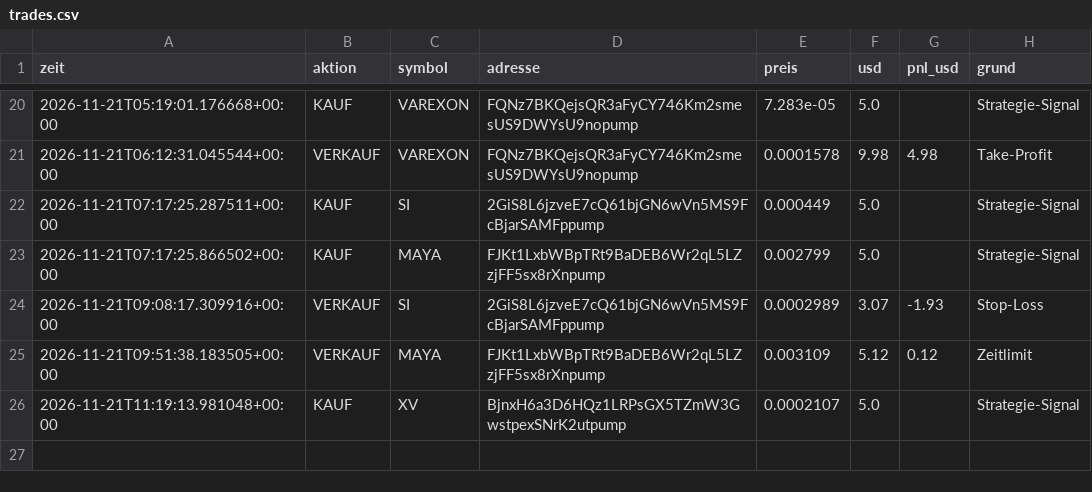
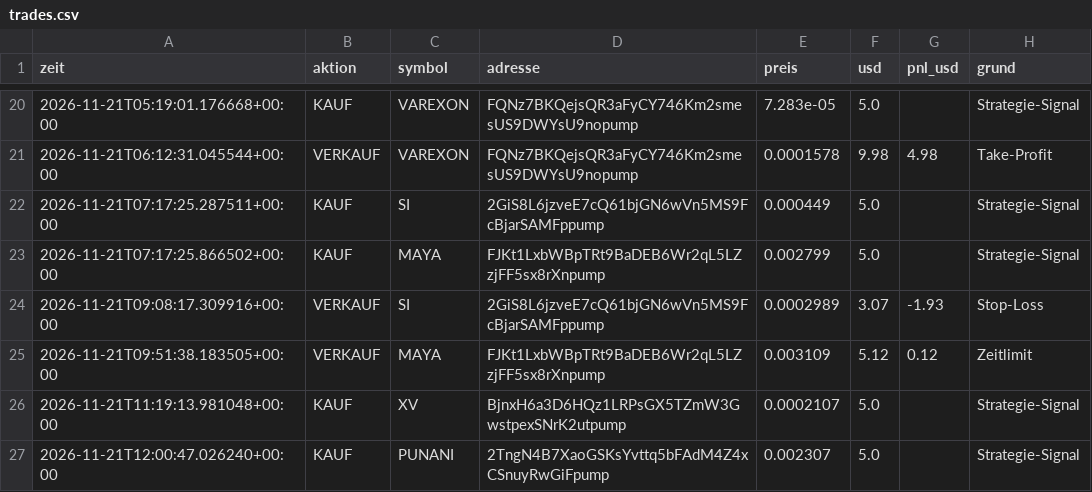
Before and after one commit to giulianovaccaro1-svg/Memcoin-bot, a CSV file: trades.csv, drawn as a sheet; only a part is shown, gaps mark what is left out.

```diff
--- a/trades.csv
+++ b/trades.csv
@@ -26 +26,2 @@ zeit,aktion,symbol,adresse,preis,usd,pnl_usd,grund
 2026-11-21T11:19:13.981048+00:00,KAUF,XV,BjnxH6a3D6HQz1LRPsGX5TZmW3GwstpexSNrK2utpump,0.0002107,5.0,,Strategie-Signal
+2026-11-21T12:00:47.026240+00:00,KAUF,PUNANI,2TngN4B7XaoGSKsYvttq5bFAdM4Z4xCSnuyRwGiFpump,0.002307,5.0,,Strategie-Signal
```
Also changed, not shown: 1 other file.
